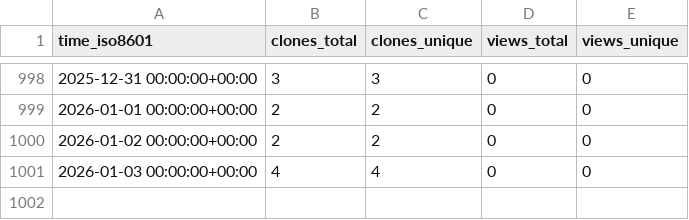
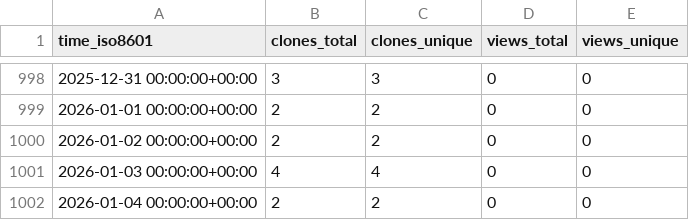
Before and after one commit to dlcgold/muPBWT, a CSV file: dlcgold/muPBWT/ghrs-data/views_clones_aggregate.csv, drawn as a sheet; only a part is shown, gaps mark what is left out; the diff names each change by its address in the sheet, - before the commit and + after, or states it on an @@ line.

```diff
--- a/dlcgold/muPBWT/ghrs-data/views_clones_aggregate.csv
+++ b/dlcgold/muPBWT/ghrs-data/views_clones_aggregate.csv
+row 1002: 2026-01-04 00:00:00+00:00 | 2 | 2 | 0 | 0
```
Also changed, not shown: 1 other file.
